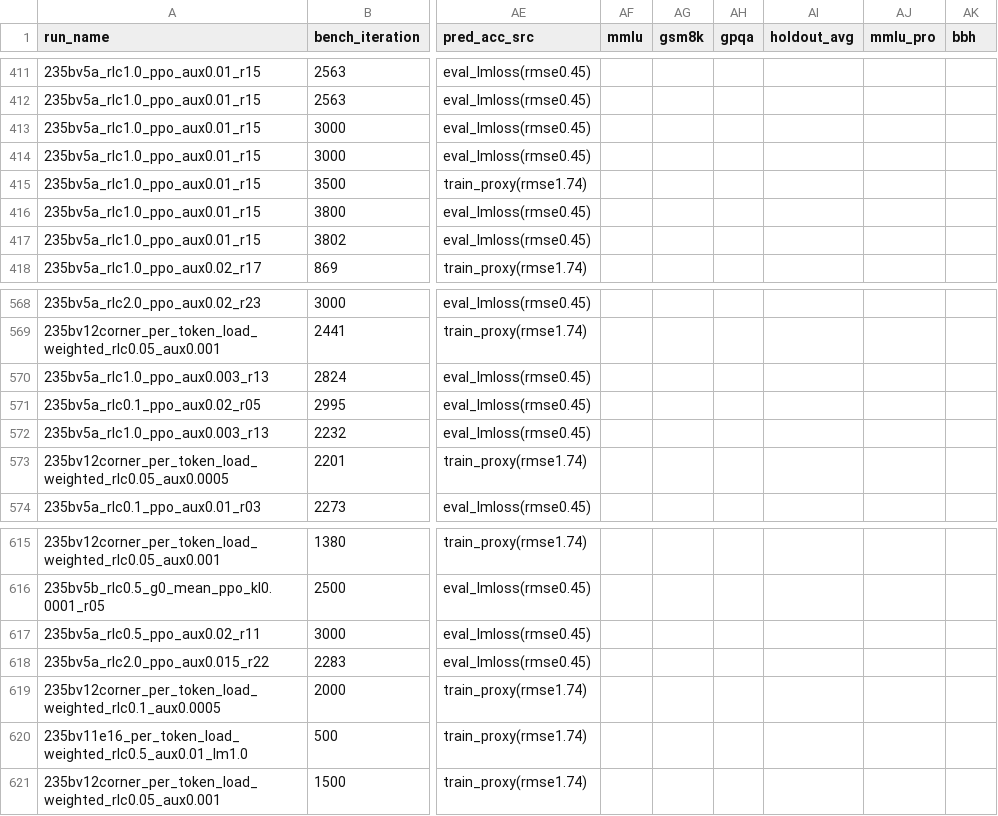
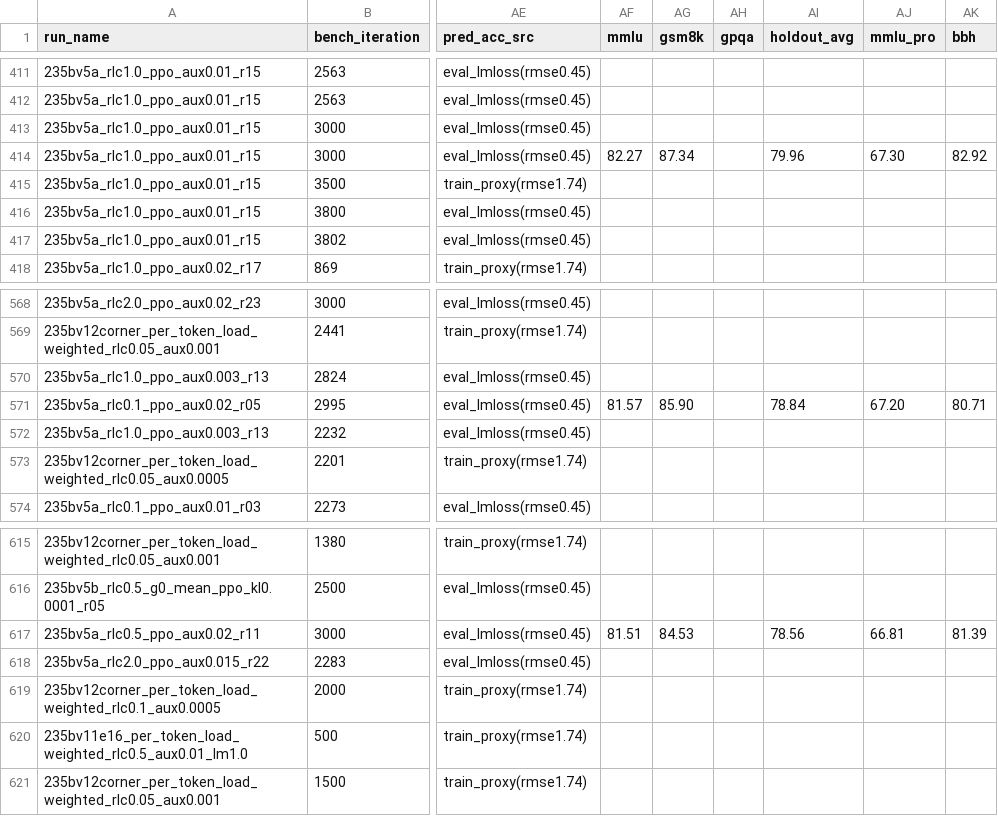
Before and after one commit to jondebug/Pai-Megatron-Patch, a CSV file: examples/qwen3/benchmarks/benchmark_results.csv, drawn as a sheet; only a part is shown, gaps mark what is left out; the diff names each change by its address in the sheet, - before the commit and + after, or states it on an @@ line.

Commit message:
holdout pareto: RL sweep-bests landed (r02/r05/r11/r15)

```diff
--- a/examples/qwen3/benchmarks/benchmark_results.csv
+++ b/examples/qwen3/benchmarks/benchmark_results.csv
-AF414 (mmlu): (empty)
+AF414 (mmlu): 82.27
-AG414 (gsm8k): (empty)
+AG414 (gsm8k): 87.34
-AI414 (holdout_avg): (empty)
+AI414 (holdout_avg): 79.96
-AJ414 (mmlu_pro): (empty)
+AJ414 (mmlu_pro): 67.30
-AK414 (bbh): (empty)
+AK414 (bbh): 82.92
-AF571 (mmlu): (empty)
+AF571 (mmlu): 81.57
-AG571 (gsm8k): (empty)
+AG571 (gsm8k): 85.90
-AI571 (holdout_avg): (empty)
+AI571 (holdout_avg): 78.84
-AJ571 (mmlu_pro): (empty)
+AJ571 (mmlu_pro): 67.20
-AK571 (bbh): (empty)
+AK571 (bbh): 80.71
-AF617 (mmlu): (empty)
+AF617 (mmlu): 81.51
-AG617 (gsm8k): (empty)
+AG617 (gsm8k): 84.53
-AI617 (holdout_avg): (empty)
+AI617 (holdout_avg): 78.56
-AJ617 (mmlu_pro): (empty)
+AJ617 (mmlu_pro): 66.81
-AK617 (bbh): (empty)
+AK617 (bbh): 81.39
```
Also changed, not shown: 1 other file.
